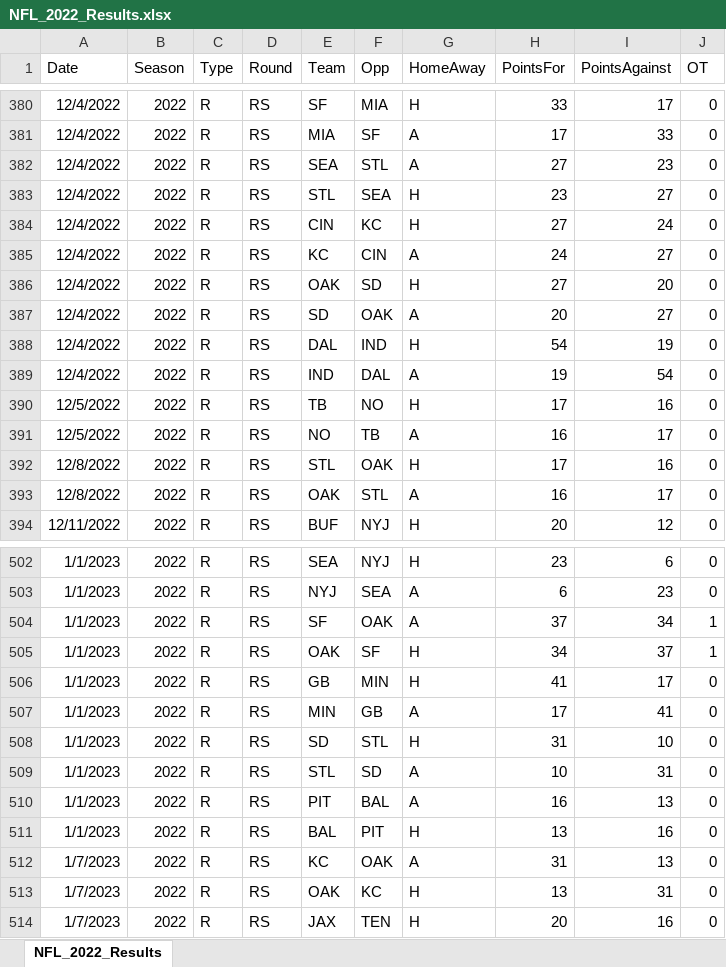
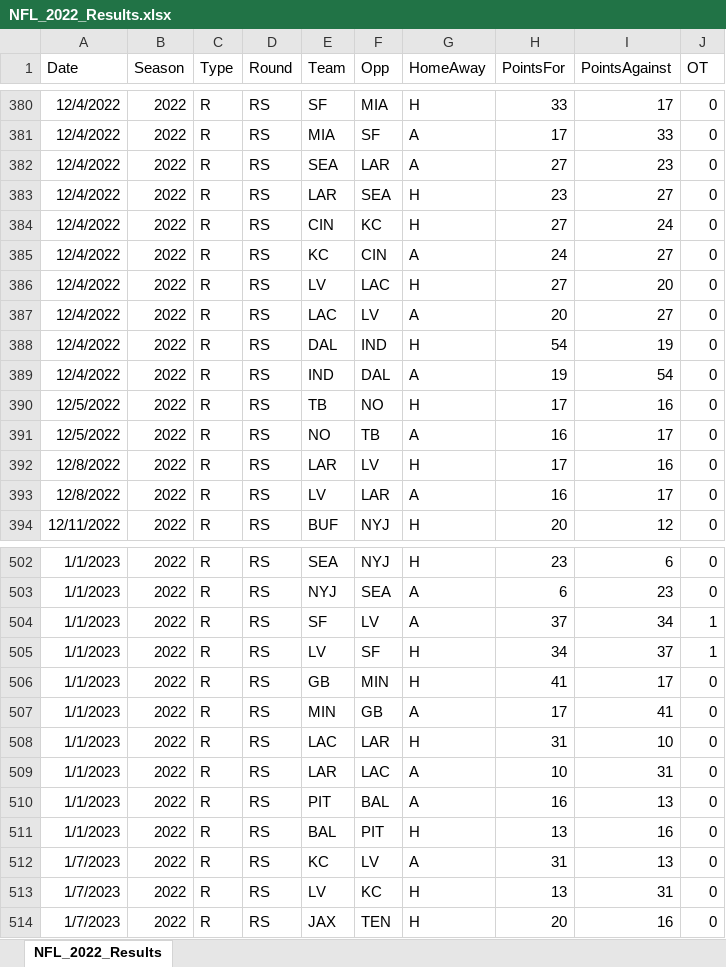
Before and after one commit to thomassutton-afk/TRACERsports, an Excel workbook: DBs/nfl/Results/NFL_2022_Results.xlsx, sheet NFL_2022_Results, drawn as a sheet; only a part is shown, gaps mark what is left out; values as stored, in another font and other column widths than the file's, no borders; the diff covers the shown part only; the diff names each change by its address in the sheet, - before the commit and + after, or states it on an @@ line.

```diff
--- a/DBs/nfl/Results/NFL_2022_Results.xlsx (sheet NFL_2022_Results)
+++ b/DBs/nfl/Results/NFL_2022_Results.xlsx (sheet NFL_2022_Results)
-F382 (Opp): STL
+F382 (Opp): LAR
-E383 (Team): STL
+E383 (Team): LAR
-E386 (Team): OAK
+E386 (Team): LV
-F386 (Opp): SD
+F386 (Opp): LAC
-E387 (Team): SD
+E387 (Team): LAC
-F387 (Opp): OAK
+F387 (Opp): LV
-E392 (Team): STL
+E392 (Team): LAR
-F392 (Opp): OAK
+F392 (Opp): LV
-E393 (Team): OAK
+E393 (Team): LV
-F393 (Opp): STL
+F393 (Opp): LAR
-F504 (Opp): OAK
+F504 (Opp): LV
-E505 (Team): OAK
+E505 (Team): LV
-E508 (Team): SD
+E508 (Team): LAC
-F508 (Opp): STL
+F508 (Opp): LAR
-E509 (Team): STL
+E509 (Team): LAR
-F509 (Opp): SD
+F509 (Opp): LAC
-F512 (Opp): OAK
+F512 (Opp): LV
-E513 (Team): OAK
+E513 (Team): LV
```
Also changed, not shown: 86 edited cells elsewhere in this sheet, DBs/nfl/Results/NFL_1996_Results.xlsx, DBs/nfl/Results/NFL_2016_Results.xlsx, 11 other files.
